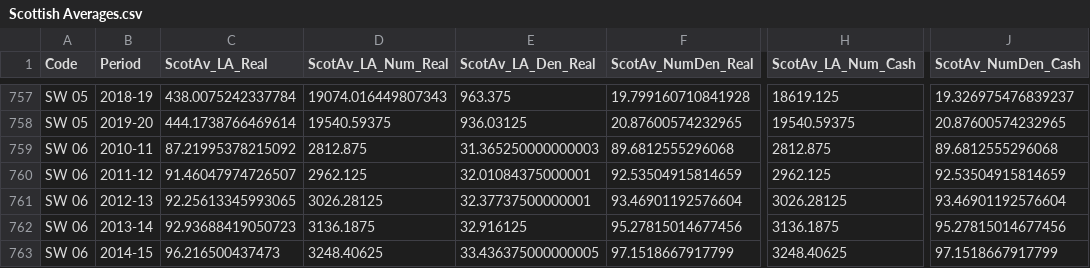
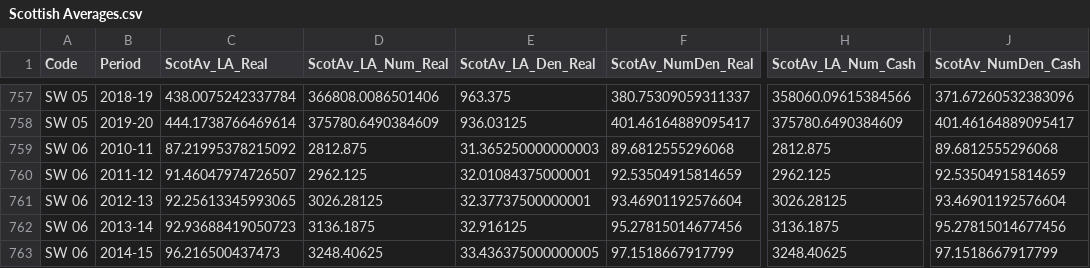
Before and after one commit to SC-TPP/LGBF, a CSV file: Data Files/Scottish Averages.csv, drawn as a sheet; only a part is shown, gaps mark what is left out; the diff covers the shown part only; the diff names each change by its address in the sheet, - before the commit and + after, or states it on an @@ line.

```diff
--- a/Data Files/Scottish Averages.csv
+++ b/Data Files/Scottish Averages.csv
-D757 (ScotAv_LA_Num_Real): 19074.016449807343
+D757 (ScotAv_LA_Num_Real): 366808.0086501406
-F757 (ScotAv_NumDen_Real): 19.799160710841928
+F757 (ScotAv_NumDen_Real): 380.75309059311337
-H757 (ScotAv_LA_Num_Cash): 18619.125
+H757 (ScotAv_LA_Num_Cash): 358060.09615384566
-J757 (ScotAv_NumDen_Cash): 19.326975476839237
+J757 (ScotAv_NumDen_Cash): 371.67260532383096
-D758 (ScotAv_LA_Num_Real): 19540.59375
+D758 (ScotAv_LA_Num_Real): 375780.6490384609
-F758 (ScotAv_NumDen_Real): 20.87600574232965
+F758 (ScotAv_NumDen_Real): 401.46164889095417
-H758 (ScotAv_LA_Num_Cash): 19540.59375
+H758 (ScotAv_LA_Num_Cash): 375780.6490384609
-J758 (ScotAv_NumDen_Cash): 20.87600574232965
+J758 (ScotAv_NumDen_Cash): 401.46164889095417
```
Also changed, not shown: 32 edited cells elsewhere in this file, Data Files/Family Averages.csv, Data Files/Indicator Information.csv, 1 other file.
